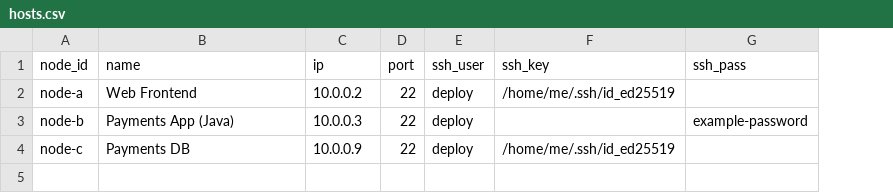
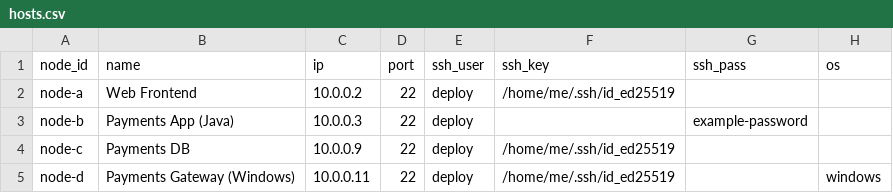
Before and after one commit to randyinthedev-hash/pqcota, a CSV file: examples/discovery/hosts.csv, drawn as a sheet; the diff names each change by its address in the sheet, - before the commit and + after, or states it on an @@ line.

Commit message:
디스커버리: Windows 노드를 플레이북 경로에 넣는다
hosts.csv에 os 열을 둔다(빈 칸은 linux, 오타는 오류). pqcota-hosts가
targets_linux·targets_windows 그룹을 내고 targets를 둘의 부모로 둬서
`hosts: targets`로 쓰던 플레이북은 그대로 돈다.

discover.yml은 gather_facts의 os_family로 갈린다 — 리눅스면 collector 셋,
Windows면 cngscan. OS를 알아내려고 노드에 무언가를 먼저 올리지 않는다.

릴리스에 windows/amd64 번들을 붙인다 — 지금까지는 직접 빌드해야 했다.

연결 설정(WinRM인지 Win32-OpenSSH인지)은 지어내지 않는다. 그 머신이 정할
값이라 생성된 ini에 무엇을 더해야 하는지만 주석으로 남긴다.

```diff
--- a/examples/discovery/hosts.csv
+++ b/examples/discovery/hosts.csv
+column H (os), empty
+row 5: node-d | Payments Gateway (Windows) | 10.0.0.11 | 22 | deploy | /home/me/.ssh/id_ed25519 |  | windows
```
Also changed, not shown: 6 other files.
